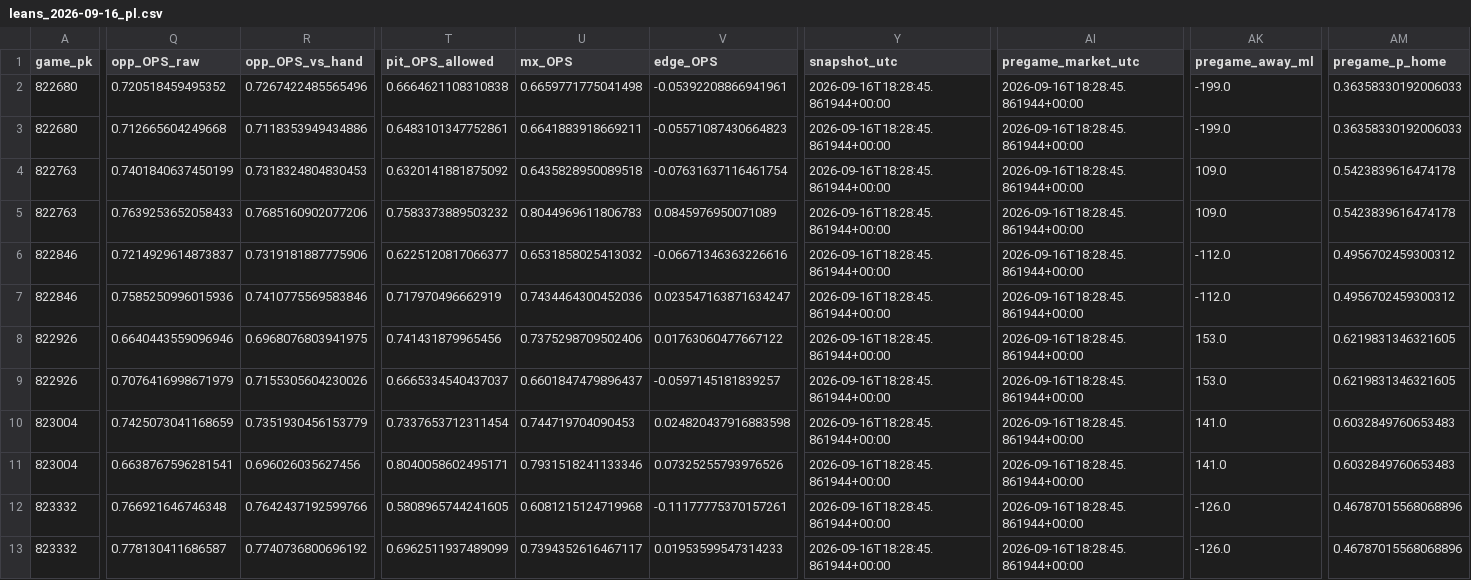
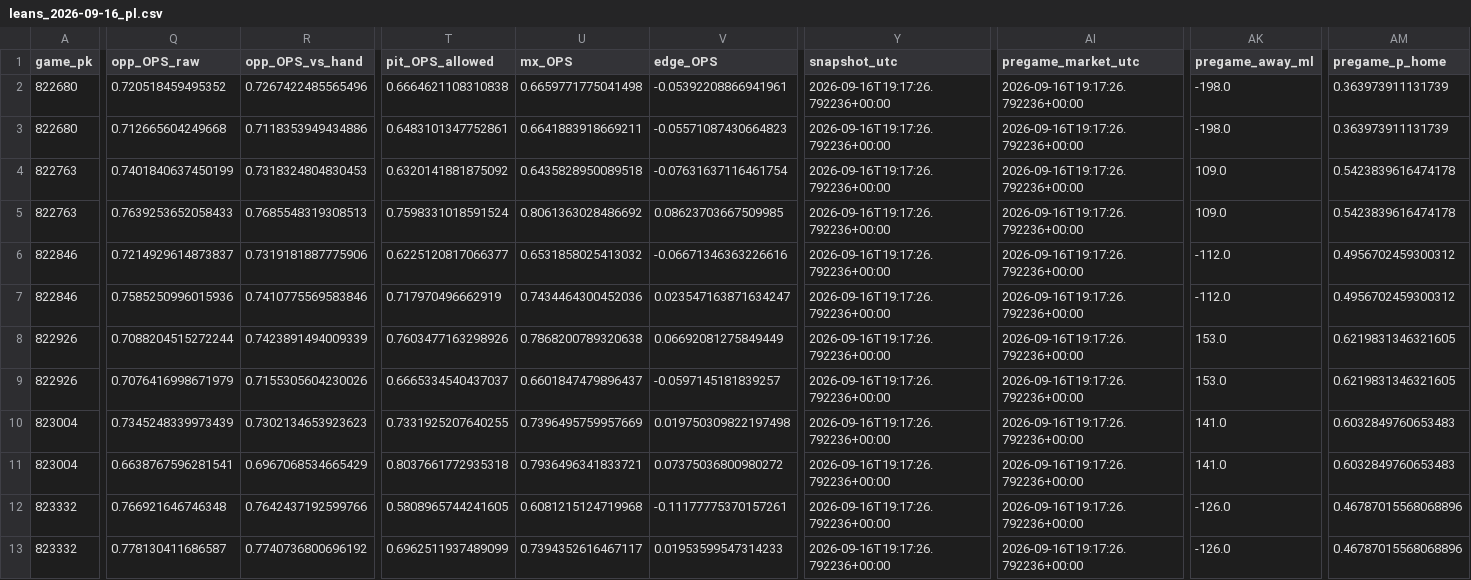
Before and after one commit to Dave356w/Dave356w, a CSV file: data/leans_2026-09-16_pl.csv, drawn as a sheet; only a part is shown, gaps mark what is left out; the diff covers the shown part only; the diff names each change by its address in the sheet, - before the commit and + after, or states it on an @@ line.

```diff
--- a/data/leans_2026-09-16_pl.csv
+++ b/data/leans_2026-09-16_pl.csv
-Y2:Y13 (snapshot_utc): 2026-09-16T18:28:45.861944+00:00
+Y2:Y13 (snapshot_utc): 2026-09-16T19:17:26.792236+00:00
-AI2:AI13 (pregame_market_utc): 2026-09-16T18:28:45.861944+00:00
+AI2:AI13 (pregame_market_utc): 2026-09-16T19:17:26.792236+00:00
-AK2:AK3 (pregame_away_ml): -199.0
+AK2:AK3 (pregame_away_ml): -198.0
-AM2:AM3 (pregame_p_home): 0.36358330192006033
+AM2:AM3 (pregame_p_home): 0.363973911131739
-R5 (opp_OPS_vs_hand): 0.7685160902077206
+R5 (opp_OPS_vs_hand): 0.7685548319308513
-T5 (pit_OPS_allowed): 0.7583373889503232
+T5 (pit_OPS_allowed): 0.7598331018591524
-U5 (mx_OPS): 0.8044969611806783
+U5 (mx_OPS): 0.8061363028486692
-V5 (edge_OPS): 0.0845976950071089
+V5 (edge_OPS): 0.08623703667509985
-Q8 (opp_OPS_raw): 0.6640443559096946
+Q8 (opp_OPS_raw): 0.7088204515272244
-R8 (opp_OPS_vs_hand): 0.6968076803941975
+R8 (opp_OPS_vs_hand): 0.7423891494009339
-T8 (pit_OPS_allowed): 0.741431879965456
+T8 (pit_OPS_allowed): 0.7603477163298926
-U8 (mx_OPS): 0.7375298709502406
+U8 (mx_OPS): 0.7868200789320638
-V8 (edge_OPS): 0.01763060477667122
+V8 (edge_OPS): 0.06692081275849449
-Q10 (opp_OPS_raw): 0.7425073041168659
+Q10 (opp_OPS_raw): 0.7345248339973439
-R10 (opp_OPS_vs_hand): 0.7351930456153779
+R10 (opp_OPS_vs_hand): 0.7302134653923623
-T10 (pit_OPS_allowed): 0.7337653712311454
+T10 (pit_OPS_allowed): 0.7331925207640255
-U10 (mx_OPS): 0.744719704090453
+U10 (mx_OPS): 0.7396495759957669
-V10 (edge_OPS): 0.024820437916883598
+V10 (edge_OPS): 0.019750309822197498
-R11 (opp_OPS_vs_hand): 0.696026035627456
+R11 (opp_OPS_vs_hand): 0.6967068534665429
-T11 (pit_OPS_allowed): 0.8040058602495171
+T11 (pit_OPS_allowed): 0.8037661772935318
-U11 (mx_OPS): 0.7931518241133346
+U11 (mx_OPS): 0.7936496341833721
-V11 (edge_OPS): 0.07325255793976526
+V11 (edge_OPS): 0.07375036800980272
```
Also changed, not shown: 102 edited cells elsewhere in this file, data/hitters_2026-09-16_xw.csv, data/leans_2026-09-16_xw.csv, 3 other files.
